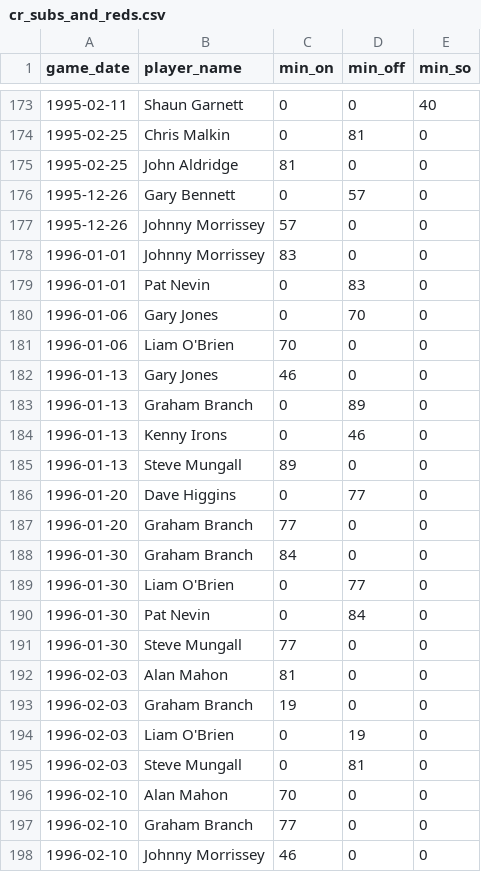
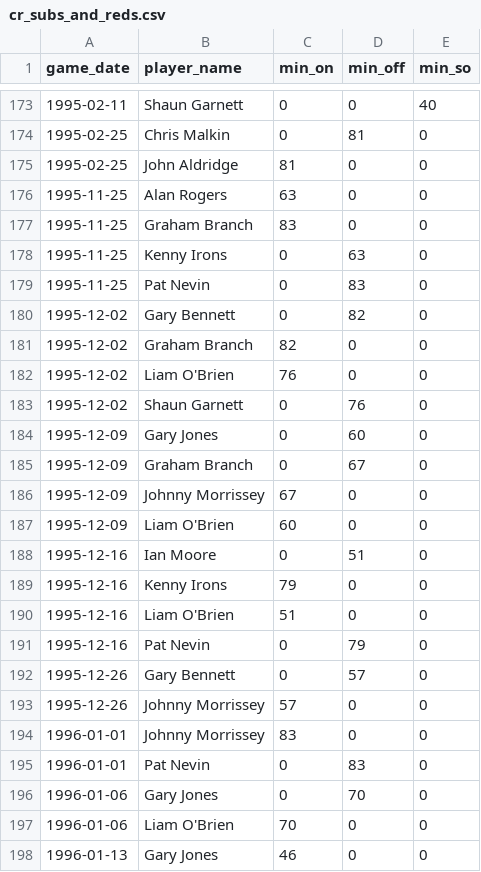
Before and after one commit to petebrown/complete-record, a CSV file: output/cr_subs_and_reds.csv, drawn as a sheet; only a part is shown, gaps mark what is left out; the shorter side is filled out with more unchanged rows.

```diff
--- a/output/cr_subs_and_reds.csv
+++ b/output/cr_subs_and_reds.csv
@@ -175,2 +175,18 @@ game_date,player_name,min_on,min_off,min_so
 1995-02-25,John Aldridge,81,0,0
+1995-11-25,Alan Rogers,63,0,0
+1995-11-25,Graham Branch,83,0,0
+1995-11-25,Kenny Irons,0,63,0
+1995-11-25,Pat Nevin,0,83,0
+1995-12-02,Gary Bennett,0,82,0
+1995-12-02,Graham Branch,82,0,0
+1995-12-02,Liam O'Brien,76,0,0
+1995-12-02,Shaun Garnett,0,76,0
+1995-12-09,Gary Jones,0,60,0
+1995-12-09,Graham Branch,0,67,0
+1995-12-09,Johnny Morrissey,67,0,0
+1995-12-09,Liam O'Brien,60,0,0
+1995-12-16,Ian Moore,0,51,0
+1995-12-16,Kenny Irons,79,0,0
+1995-12-16,Liam O'Brien,51,0,0
+1995-12-16,Pat Nevin,0,79,0
 1995-12-26,Gary Bennett,0,57,0
```
Also changed, not shown: seasons/manual/cards_yellow.csv, seasons/manual/goal_mins.csv, 1 other file.
